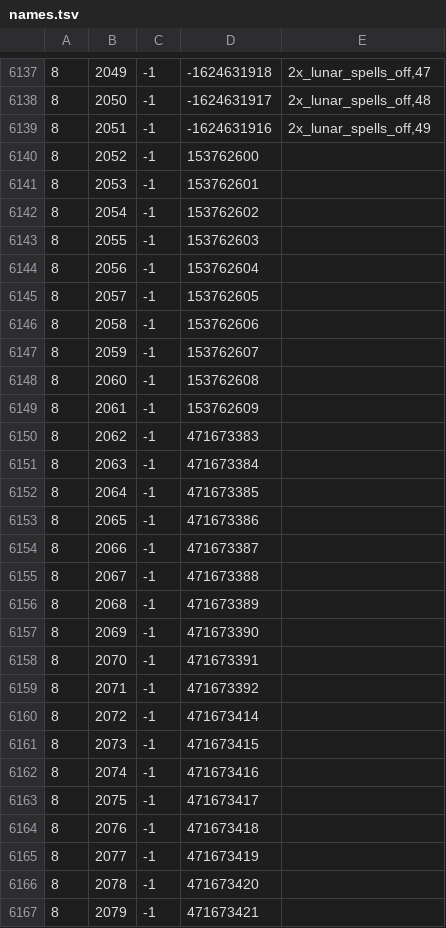
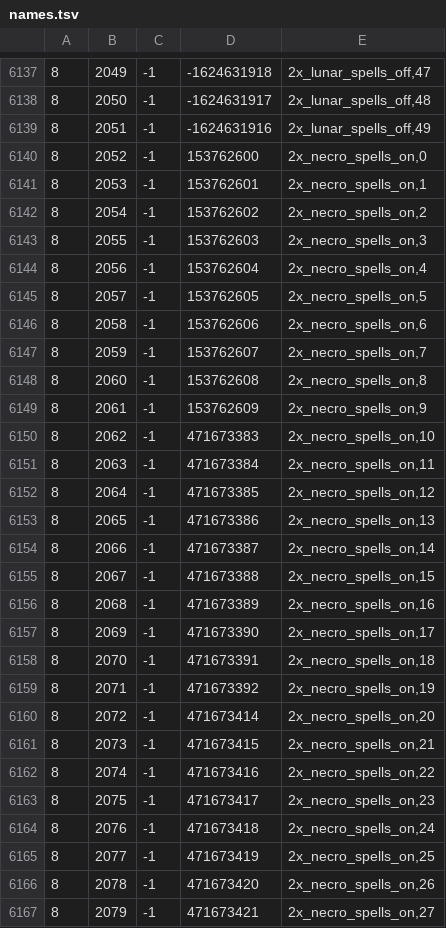
Before and after one commit to RuneStar/cache-names, a TSV file: names.tsv, drawn as a sheet; only a part is shown, gaps mark what is left out; the diff covers the shown part only.

Commit message:
Add necromancy spell sprite names

```diff
--- a/names.tsv
+++ b/names.tsv
@@ -6139,29 +6139,29 @@
 8	2051	-1	-1624631916	2x_lunar_spells_off,49
-8	2052	-1	153762600	
-8	2053	-1	153762601	
-8	2054	-1	153762602	
-8	2055	-1	153762603	
-8	2056	-1	153762604	
-8	2057	-1	153762605	
-8	2058	-1	153762606	
-8	2059	-1	153762607	
-8	2060	-1	153762608	
-8	2061	-1	153762609	
-8	2062	-1	471673383	
-8	2063	-1	471673384	
-8	2064	-1	471673385	
-8	2065	-1	471673386	
-8	2066	-1	471673387	
-8	2067	-1	471673388	
-8	2068	-1	471673389	
-8	2069	-1	471673390	
-8	2070	-1	471673391	
-8	2071	-1	471673392	
-8	2072	-1	471673414	
-8	2073	-1	471673415	
-8	2074	-1	471673416	
-8	2075	-1	471673417	
-8	2076	-1	471673418	
-8	2077	-1	471673419	
-8	2078	-1	471673420	
-8	2079	-1	471673421	
+8	2052	-1	153762600	2x_necro_spells_on,0
+8	2053	-1	153762601	2x_necro_spells_on,1
+8	2054	-1	153762602	2x_necro_spells_on,2
+8	2055	-1	153762603	2x_necro_spells_on,3
+8	2056	-1	153762604	2x_necro_spells_on,4
+8	2057	-1	153762605	2x_necro_spells_on,5
+8	2058	-1	153762606	2x_necro_spells_on,6
+8	2059	-1	153762607	2x_necro_spells_on,7
+8	2060	-1	153762608	2x_necro_spells_on,8
+8	2061	-1	153762609	2x_necro_spells_on,9
+8	2062	-1	471673383	2x_necro_spells_on,10
+8	2063	-1	471673384	2x_necro_spells_on,11
+8	2064	-1	471673385	2x_necro_spells_on,12
+8	2065	-1	471673386	2x_necro_spells_on,13
+8	2066	-1	471673387	2x_necro_spells_on,14
+8	2067	-1	471673388	2x_necro_spells_on,15
+8	2068	-1	471673389	2x_necro_spells_on,16
+8	2069	-1	471673390	2x_necro_spells_on,17
+8	2070	-1	471673391	2x_necro_spells_on,18
+8	2071	-1	471673392	2x_necro_spells_on,19
+8	2072	-1	471673414	2x_necro_spells_on,20
+8	2073	-1	471673415	2x_necro_spells_on,21
+8	2074	-1	471673416	2x_necro_spells_on,22
+8	2075	-1	471673417	2x_necro_spells_on,23
+8	2076	-1	471673418	2x_necro_spells_on,24
+8	2077	-1	471673419	2x_necro_spells_on,25
+8	2078	-1	471673420	2x_necro_spells_on,26
+8	2079	-1	471673421	2x_necro_spells_on,27
```
Also changed, not shown: 52 edited cells elsewhere in this file, 1 other file.
